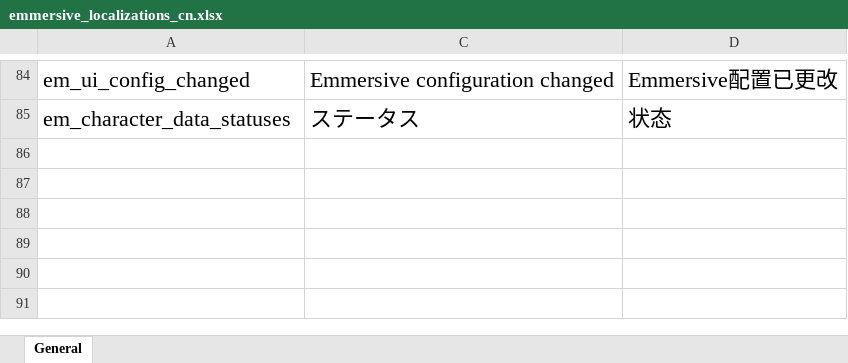
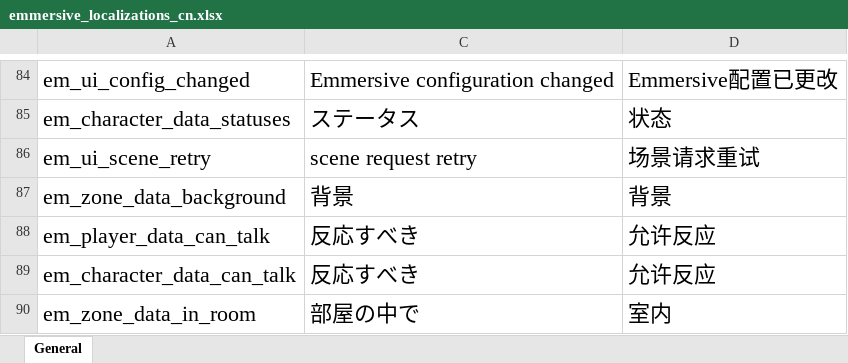
Before and after one commit to gottyduke/Elin.Plugins, an Excel workbook: Emmersive/package/LangMod/CN/emmersive_localizations_cn.xlsx, sheet General, drawn as a sheet; only a part is shown, gaps mark what is left out; values as stored, in another font and other column widths than the file's, no borders; the diff names each change by its address in the sheet, - before the commit and + after, or states it on an @@ line.

```diff
--- a/Emmersive/package/LangMod/CN/emmersive_localizations_cn.xlsx (sheet General)
+++ b/Emmersive/package/LangMod/CN/emmersive_localizations_cn.xlsx (sheet General)
+row 86: em_ui_scene_retry | scene request retry | 场景请求重试
+row 87: em_zone_data_background | 背景 | 背景
+row 88: em_player_data_can_talk | 反応すべき | 允许反应
+row 89: em_character_data_can_talk | 反応すべき | 允许反应
+row 90: em_zone_data_in_room | 部屋の中で | 室内
```
Also changed, not shown: Emmersive/package/LangMod/EN/emmersive_localizations_en.xlsx, 20 other files.
